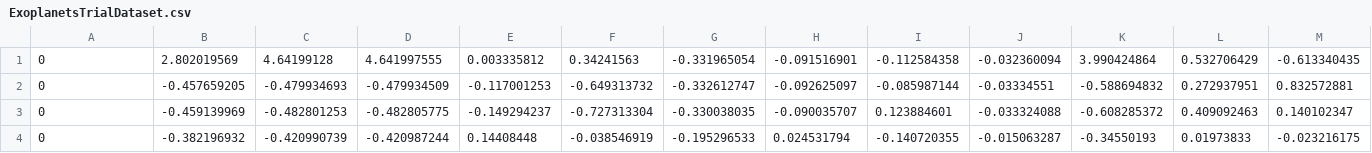
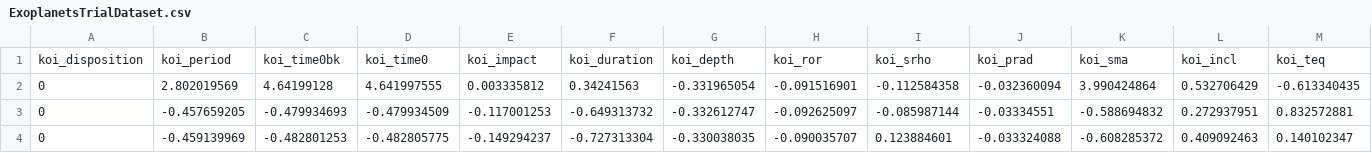
Before and after one commit to LegitimateSmith/Machine-learning-experiments, a CSV file: Exoplanets/ExoplanetsTrialDataset.csv, drawn as a sheet; only a part is shown; the shorter side is filled out with more unchanged rows; rows hold the shown columns only; the diff names each change by its address in the sheet, - before the commit and + after, or states it on an @@ line.

```diff
--- a/Exoplanets/ExoplanetsTrialDataset.csv
+++ b/Exoplanets/ExoplanetsTrialDataset.csv
+row 1: koi_disposition | koi_period | koi_time0bk | koi_time0 | koi_impact | koi_duration | koi_depth | koi_ror | koi_srho | koi_prad | koi_sma | koi_incl | koi_teq
```
Also changed, not shown: 8 other files.
